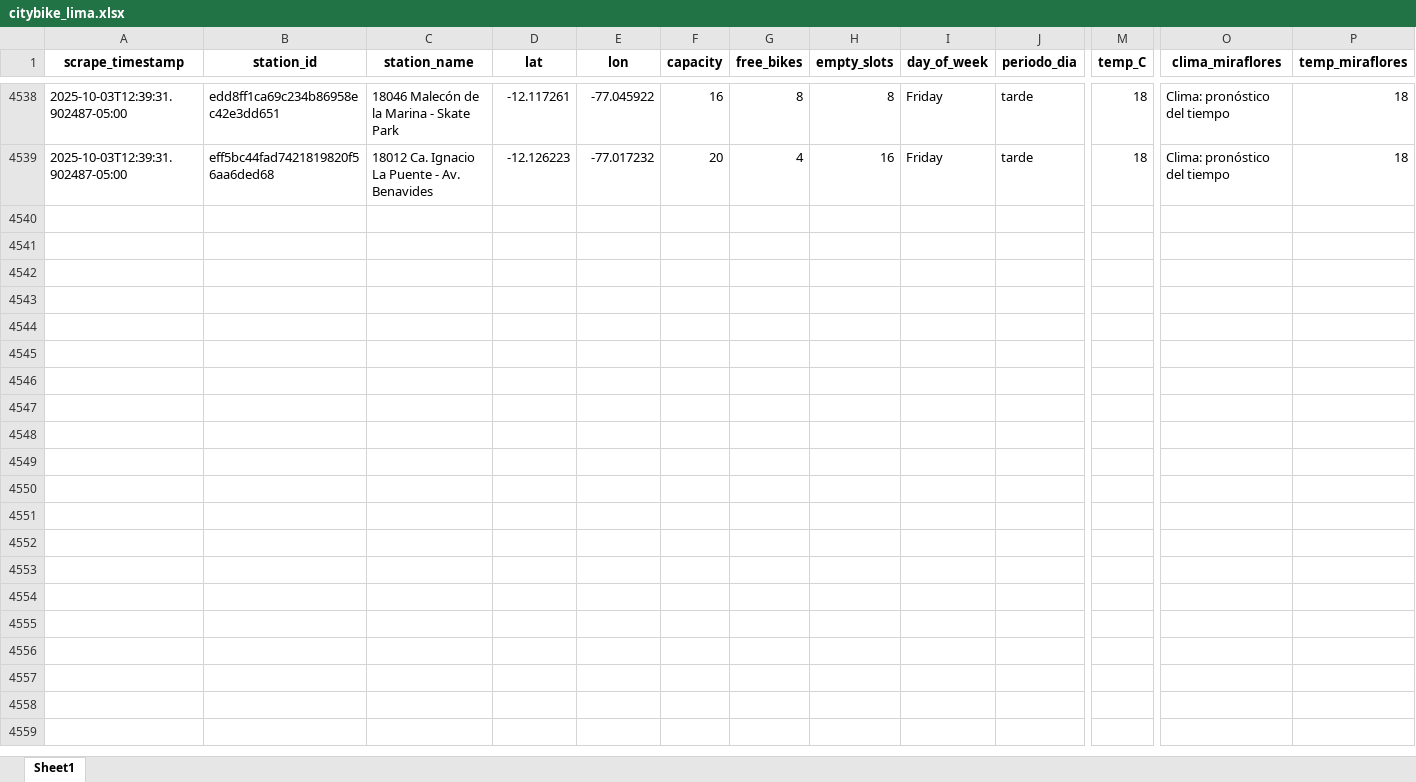
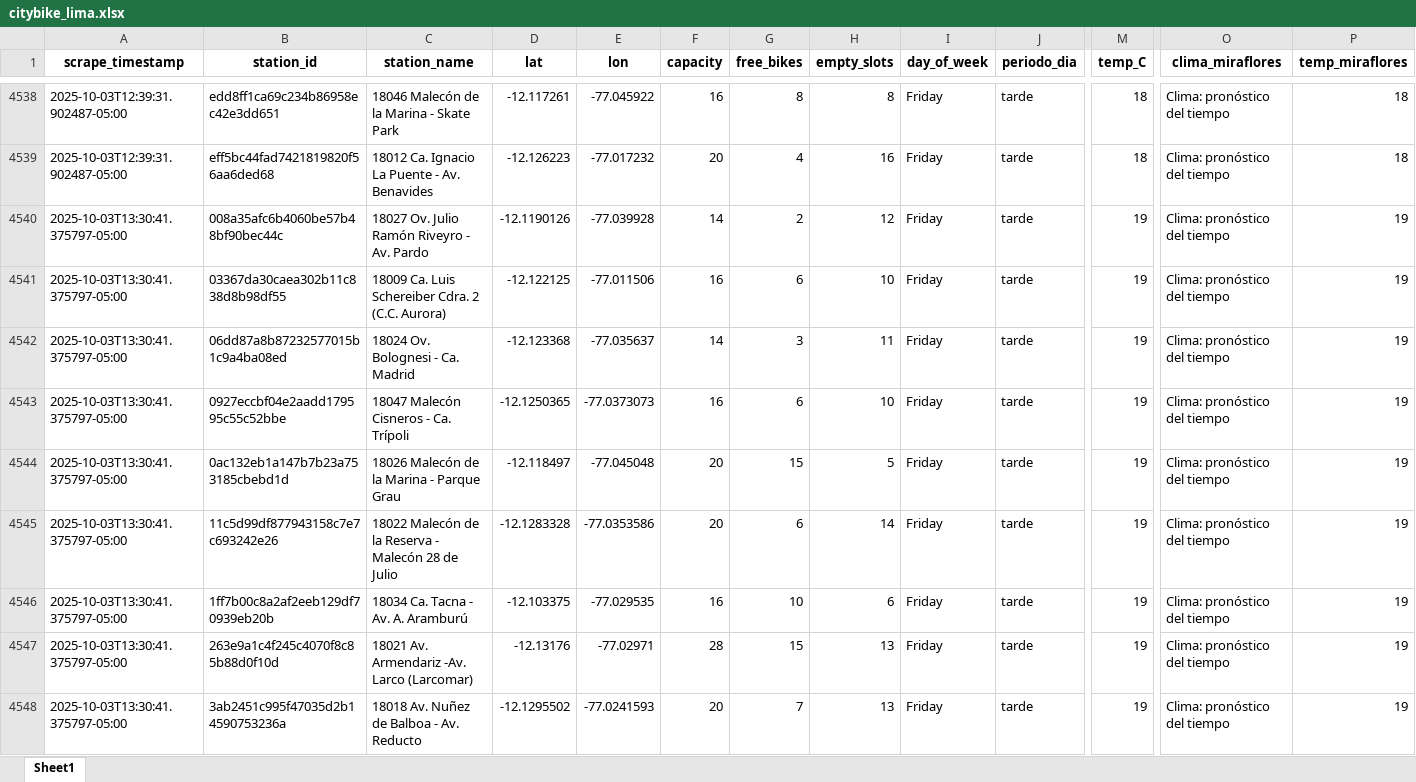
Before and after one commit to Dilan140402/Analitica-Datos, an Excel workbook: data/citybike_lima.xlsx, sheet Sheet1, drawn as a sheet; only a part is shown, gaps mark what is left out; values as stored, in another font and other column widths than the file's, no borders; rows hold the shown columns only; the diff covers the shown part only; the diff names each change by its address in the sheet, - before the commit and + after, or states it on an @@ line.

```diff
--- a/data/citybike_lima.xlsx (sheet Sheet1)
+++ b/data/citybike_lima.xlsx (sheet Sheet1)
+row 4540: 2025-10-03T13:30:41.375797-05:00 | 008a35afc6b4060be57b48bf90bec44c | 18027 Ov. Julio Ramón Riveyro - Av. Pardo | -12.1190126 | -77.039928 | 14 | 2 | 12 | Friday | tarde | 19 | Clima: pronóstico del tiempo | 19
+row 4541: 2025-10-03T13:30:41.375797-05:00 | 03367da30caea302b11c838d8b98df55 | 18009 Ca. Luis Schereiber Cdra. 2 (C.C. Aurora) | -12.122125 | -77.011506 | 16 | 6 | 10 | Friday | tarde | 19 | Clima: pronóstico del tiempo | 19
+row 4542: 2025-10-03T13:30:41.375797-05:00 | 06dd87a8b87232577015b1c9a4ba08ed | 18024 Ov. Bolognesi - Ca. Madrid | -12.123368 | -77.035637 | 14 | 3 | 11 | Friday | tarde | 19 | Clima: pronóstico del tiempo | 19
+row 4543: 2025-10-03T13:30:41.375797-05:00 | 0927eccbf04e2aadd179595c55c52bbe | 18047 Malecón Cisneros - Ca. Trípoli | -12.1250365 | -77.0373073 | 16 | 6 | 10 | Friday | tarde | 19 | Clima: pronóstico del tiempo | 19
+row 4544: 2025-10-03T13:30:41.375797-05:00 | 0ac132eb1a147b7b23a753185cbebd1d | 18026 Malecón de la Marina - Parque Grau | -12.118497 | -77.045048 | 20 | 15 | 5 | Friday | tarde | 19 | Clima: pronóstico del tiempo | 19
+row 4545: 2025-10-03T13:30:41.375797-05:00 | 11c5d99df877943158c7e7c693242e26 | 18022 Malecón de la Reserva - Malecón 28 de Julio | -12.1283328 | -77.0353586 | 20 | 6 | 14 | Friday | tarde | 19 | Clima: pronóstico del tiempo | 19
+row 4546: 2025-10-03T13:30:41.375797-05:00 | 1ff7b00c8a2af2eeb129df70939eb20b | 18034 Ca. Tacna - Av. A. Aramburú | -12.103375 | -77.029535 | 16 | 10 | 6 | Friday | tarde | 19 | Clima: pronóstico del tiempo | 19
+row 4547: 2025-10-03T13:30:41.375797-05:00 | 263e9a1c4f245c4070f8c85b88d0f10d | 18021 Av. Armendariz -Av. Larco (Larcomar) | -12.13176 | -77.02971 | 28 | 15 | 13 | Friday | tarde | 19 | Clima: pronóstico del tiempo | 19
+row 4548: 2025-10-03T13:30:41.375797-05:00 | 3ab2451c995f47035d2b14590753236a | 18018 Av. Nuñez de Balboa - Av. Reducto | -12.1295502 | -77.0241593 | 20 | 7 | 13 | Friday | tarde | 19 | Clima: pronóstico del tiempo | 19
```
Also changed, not shown: 41 added rows elsewhere in this sheet, 1 other file.
